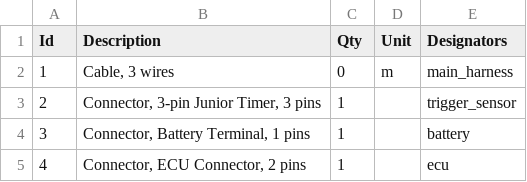
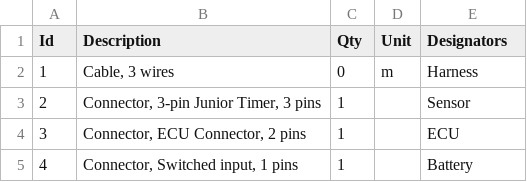
Before and after one commit to SomethingNew71/archive, a TSV file: src/diagrams/trigger-sensor/trigger-sensor.bom.tsv, drawn as a sheet.

Commit message:
Adds TPS updates, trigger updates, and new throttle diagram
Signed-off-by: Cole Gentry <peapod2007@gmail.com>

```diff
--- a/src/diagrams/trigger-sensor/trigger-sensor.bom.tsv
+++ b/src/diagrams/trigger-sensor/trigger-sensor.bom.tsv
@@ -1,5 +1,5 @@
 Id	Description	Qty	Unit	Designators
-1	Cable, 3 wires	0	m	main_harness
-2	Connector, 3-pin Junior Timer, 3 pins	1		trigger_sensor
-3	Connector, Battery Terminal, 1 pins	1		battery
-4	Connector, ECU Connector, 2 pins	1		ecu
+1	Cable, 3 wires	0	m	Harness
+2	Connector, 3-pin Junior Timer, 3 pins	1		Sensor
+3	Connector, ECU Connector, 2 pins	1		ECU
+4	Connector, Switched input, 1 pins	1		Battery
```
Also changed, not shown: 17 other files.
